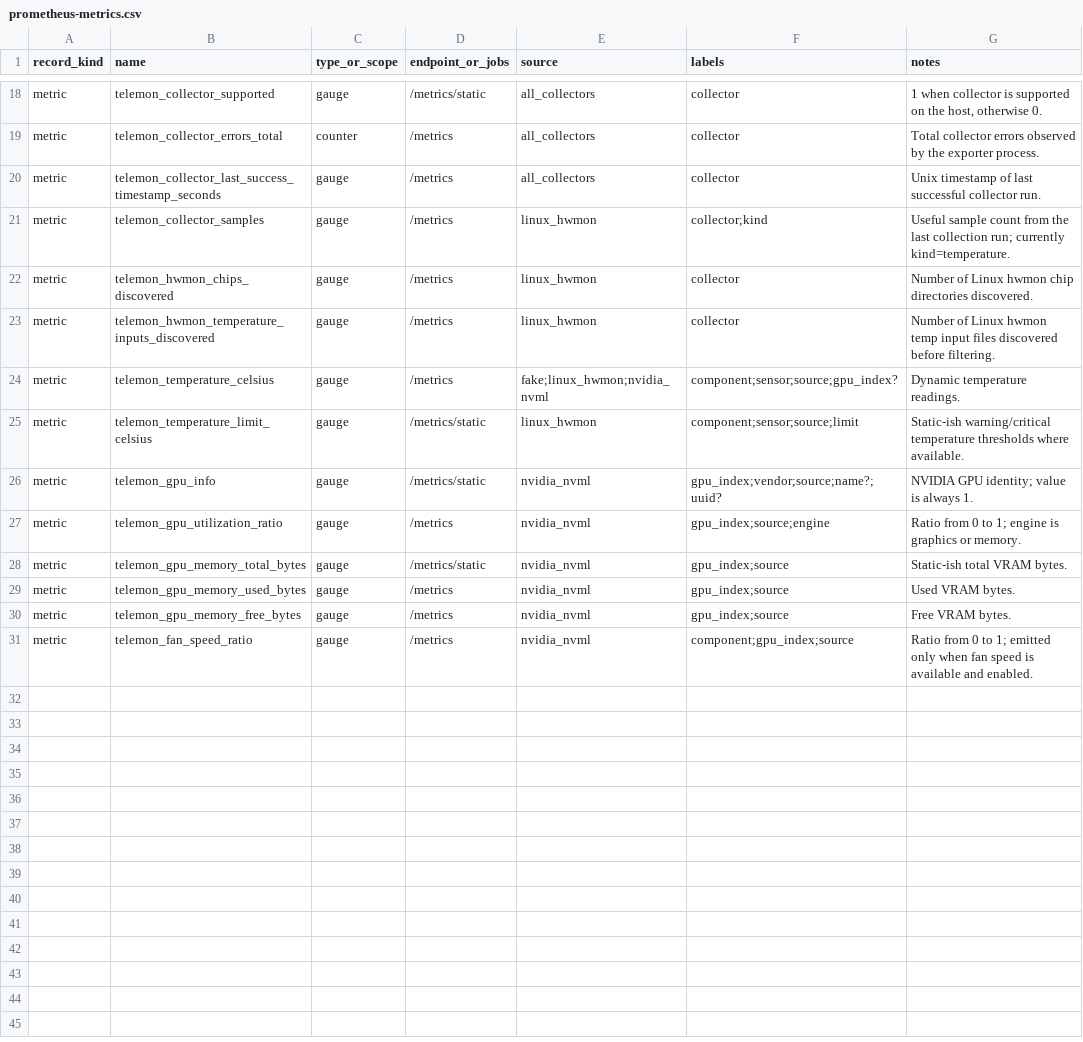
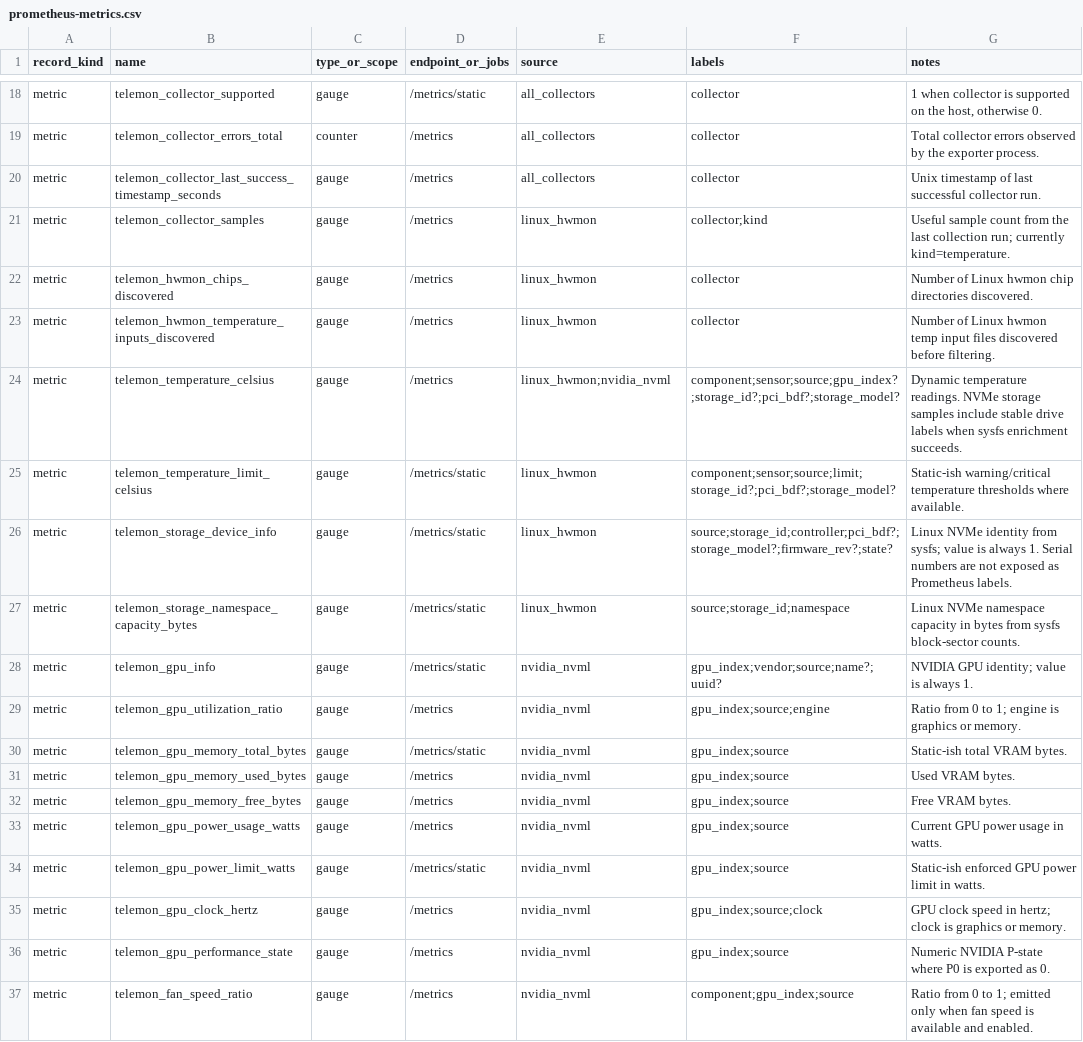
Before and after one commit to jgbeta/telemon, a CSV file: docs/prometheus-metrics.csv, drawn as a sheet; only a part is shown, gaps mark what is left out.

Commit message:
Improving export metrics

```diff
--- a/docs/prometheus-metrics.csv
+++ b/docs/prometheus-metrics.csv
@@ -23,4 +23,6 @@ metric,telemon_hwmon_chips_discovered,gauge,/metrics,linux_hwmon,"collector","Nu
 metric,telemon_hwmon_temperature_inputs_discovered,gauge,/metrics,linux_hwmon,"collector","Number of Linux hwmon temp input files discovered before filtering."
-metric,telemon_temperature_celsius,gauge,/metrics,"fake;linux_hwmon;nvidia_nvml","component;sensor;source;gpu_index?","Dynamic temperature readings."
-metric,telemon_temperature_limit_celsius,gauge,/metrics/static,linux_hwmon,"component;sensor;source;limit","Static-ish warning/critical temperature thresholds where available."
+metric,telemon_temperature_celsius,gauge,/metrics,"linux_hwmon;nvidia_nvml","component;sensor;source;gpu_index?;storage_id?;pci_bdf?;storage_model?","Dynamic temperature readings. NVMe storage samples include stable drive labels when sysfs enrichment succeeds."
+metric,telemon_temperature_limit_celsius,gauge,/metrics/static,linux_hwmon,"component;sensor;source;limit;storage_id?;pci_bdf?;storage_model?","Static-ish warning/critical temperature thresholds where available."
+metric,telemon_storage_device_info,gauge,/metrics/static,linux_hwmon,"source;storage_id;controller;pci_bdf?;storage_model?;firmware_rev?;state?","Linux NVMe identity from sysfs; value is always 1. Serial numbers are not exposed as Prometheus labels."
+metric,telemon_storage_namespace_capacity_bytes,gauge,/metrics/static,linux_hwmon,"source;storage_id;namespace","Linux NVMe namespace capacity in bytes from sysfs block-sector counts."
 metric,telemon_gpu_info,gauge,/metrics/static,nvidia_nvml,"gpu_index;vendor;source;name?;uuid?","NVIDIA GPU identity; value is always 1."
@@ -30,2 +32,6 @@ metric,telemon_gpu_memory_used_bytes,gauge,/metrics,nvidia_nvml,"gpu_index;sourc
 metric,telemon_gpu_memory_free_bytes,gauge,/metrics,nvidia_nvml,"gpu_index;source","Free VRAM bytes."
+metric,telemon_gpu_power_usage_watts,gauge,/metrics,nvidia_nvml,"gpu_index;source","Current GPU power usage in watts."
+metric,telemon_gpu_power_limit_watts,gauge,/metrics/static,nvidia_nvml,"gpu_index;source","Static-ish enforced GPU power limit in watts."
+metric,telemon_gpu_clock_hertz,gauge,/metrics,nvidia_nvml,"gpu_index;source;clock","GPU clock speed in hertz; clock is graphics or memory."
+metric,telemon_gpu_performance_state,gauge,/metrics,nvidia_nvml,"gpu_index;source","Numeric NVIDIA P-state where P0 is exported as 0."
 metric,telemon_fan_speed_ratio,gauge,/metrics,nvidia_nvml,"component;gpu_index;source","Ratio from 0 to 1; emitted only when fan speed is available and enabled."
```
Also changed, not shown: 51 other files.
